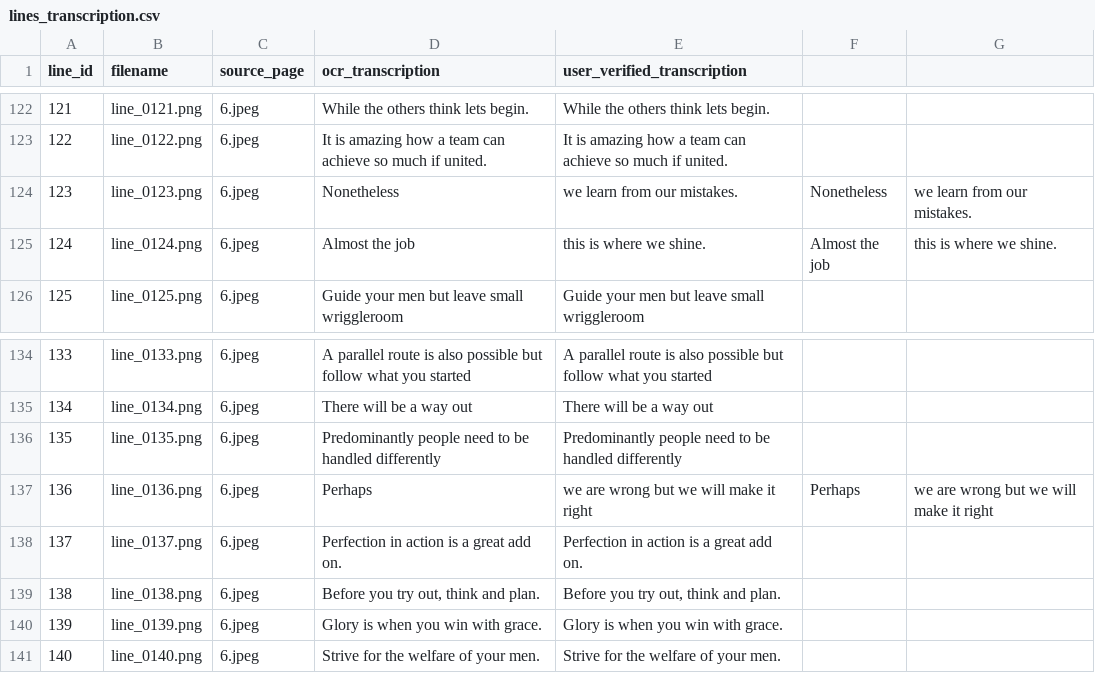
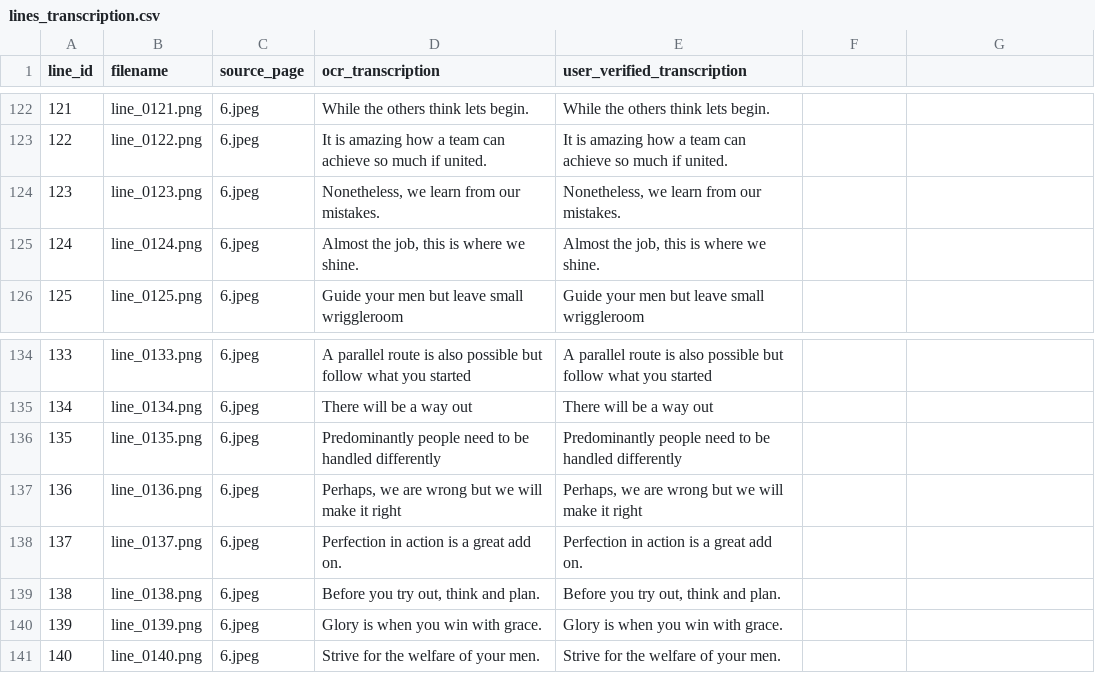
Before and after one commit to seeramsujay/homework-bud, a CSV file: lines_transcription.csv, drawn as a sheet; only a part is shown, gaps mark what is left out; the diff names each change by its address in the sheet, - before the commit and + after, or states it on an @@ line.

Commit message:
fix(csv): properly quote comma-separated lines for pandas compatibility

```diff
--- a/lines_transcription.csv
+++ b/lines_transcription.csv
-D124 (ocr_transcription): Nonetheless
+D124 (ocr_transcription): Nonetheless, we learn from our mistakes.
-E124 (user_verified_transcription): we learn from our mistakes.
+E124 (user_verified_transcription): Nonetheless, we learn from our mistakes.
-F124: Nonetheless
+F124: (empty)
-G124: we learn from our mistakes.
+G124: (empty)
-D125 (ocr_transcription): Almost the job
+D125 (ocr_transcription): Almost the job, this is where we shine.
-E125 (user_verified_transcription): this is where we shine.
+E125 (user_verified_transcription): Almost the job, this is where we shine.
-F125: Almost the job
+F125: (empty)
-G125: this is where we shine.
+G125: (empty)
-D137 (ocr_transcription): Perhaps
+D137 (ocr_transcription): Perhaps, we are wrong but we will make it right
-E137 (user_verified_transcription): we are wrong but we will make it right
+E137 (user_verified_transcription): Perhaps, we are wrong but we will make it right
-F137: Perhaps
+F137: (empty)
-G137: we are wrong but we will make it right
+G137: (empty)
```
